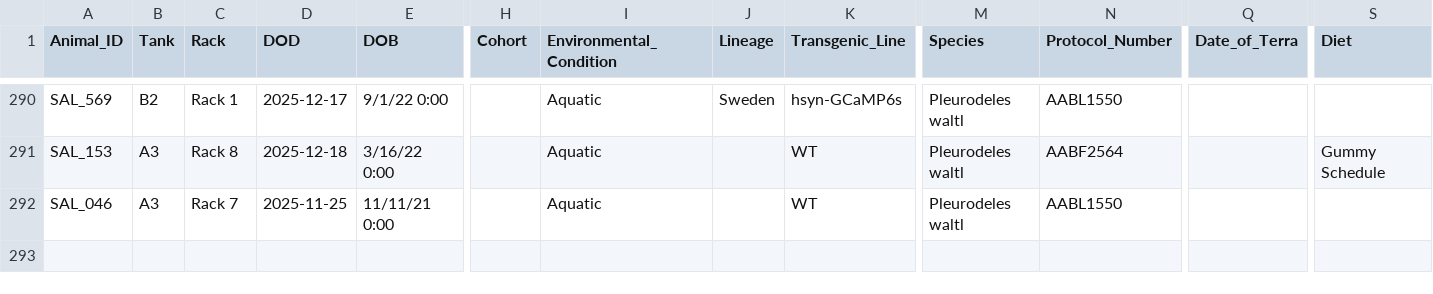
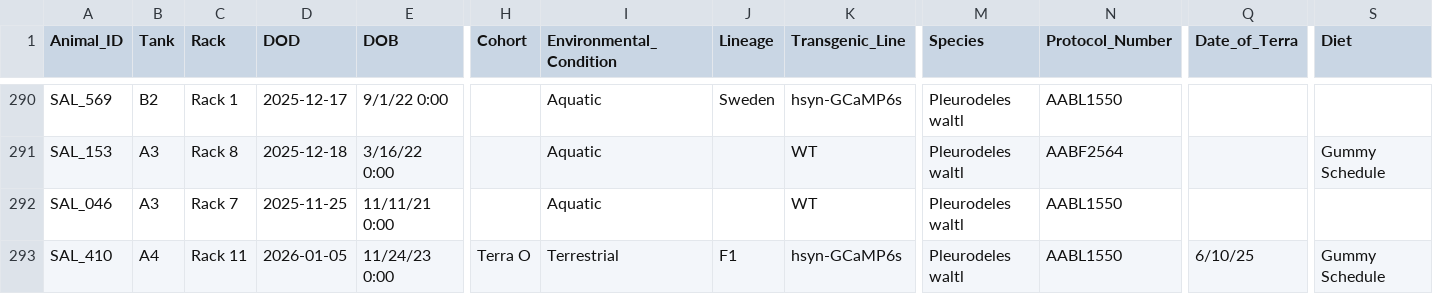
Before and after one commit to jamiewoych/pleuro-parser, a CSV file: euthanasia_log.csv, drawn as a sheet; only a part is shown, gaps mark what is left out; rows hold the shown columns only; the diff names each change by its address in the sheet, - before the commit and + after, or states it on an @@ line.

```diff
--- a/euthanasia_log.csv
+++ b/euthanasia_log.csv
+row 293: SAL_410 | A4 | Rack 11 | 2026-01-05 | 11/24/23 0:00 | Terra O | Terrestrial | F1 | hsyn-GCaMP6s | Pleurodeles waltl | AABL1550 | 6/10/25 | Gummy Schedule
```
Also changed, not shown: salamander_inventory.csv, 1 other file.
